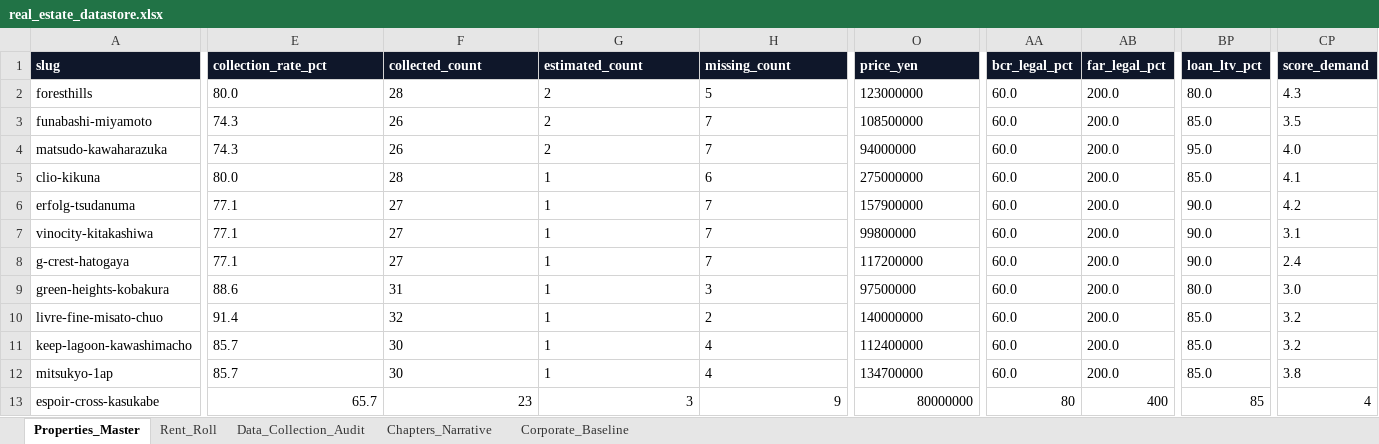
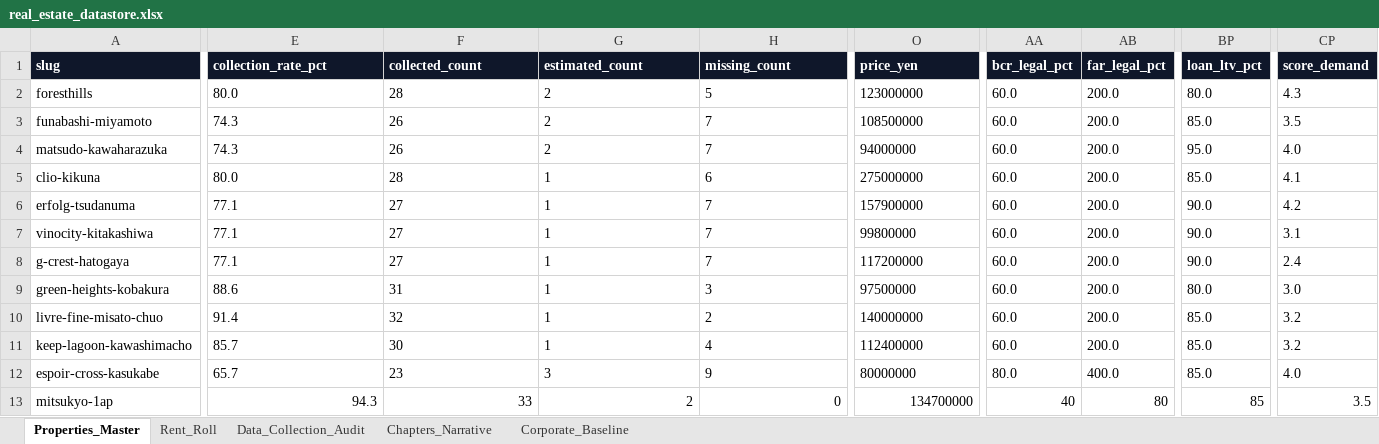
Before and after one commit to cocomadde/myrealbiz, an Excel workbook: data/real_estate_datastore.xlsx, sheet Properties_Master, drawn as a sheet; only a part is shown, gaps mark what is left out; values as stored, in another font and other column widths than the file's, no borders; removed rows and columns are numbered as before the commit, all else as after; rows hold the shown columns only; the diff covers the shown part only; the diff names each change by its address in the sheet, - before the commit and + after, or states it on an @@ line.

```diff
--- a/data/real_estate_datastore.xlsx (sheet Properties_Master)
+++ b/data/real_estate_datastore.xlsx (sheet Properties_Master)
-row 12: mitsukyo-1ap | 85.7 | 30 | 1 | 4 | 134700000 | 60.0 | 200.0 | 85.0 | 3.8
-E12:H12 alignment: right
+E12:H12 alignment: left
-O12 alignment: right
+O12 alignment: left
-AA12 (bcr_legal_pct): 80
+AA12 (bcr_legal_pct): 80.0
-AB12 (far_legal_pct): 400
+AB12 (far_legal_pct): 400.0
-BP12 (loan_ltv_pct): 85
+BP12 (loan_ltv_pct): 85.0
-CP12 (score_demand): 4
+CP12 (score_demand): 4.0
+row 13: mitsukyo-1ap | 94.3 | 33 | 2 | 0 | 134700000 | 40 | 80 | 85 | 3.5
```
Also changed, not shown: cell formats elsewhere in this sheet, sheet Data_Collection_Audit, sheet Rent_Roll, sheet Chapters_Narrative, moabiz/data/real_estate_datastore.xlsx, 19 other files.
